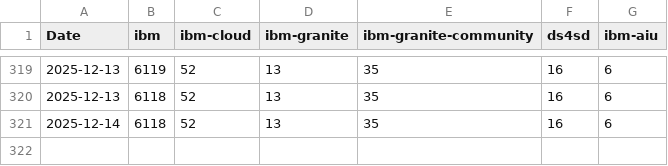
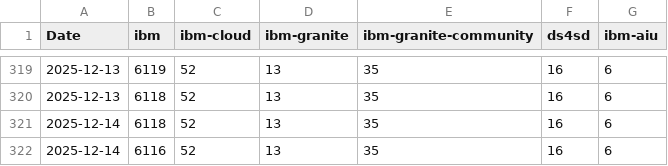
Before and after one commit to jjasghar/github_ibm_members_tracking, a CSV file: ibm_stats.csv, drawn as a sheet; only a part is shown, gaps mark what is left out; the diff names each change by its address in the sheet, - before the commit and + after, or states it on an @@ line.

```diff
--- a/ibm_stats.csv
+++ b/ibm_stats.csv
+row 322: 2025-12-14 | 6116 | 52 | 13 | 35 | 16 | 6
```
